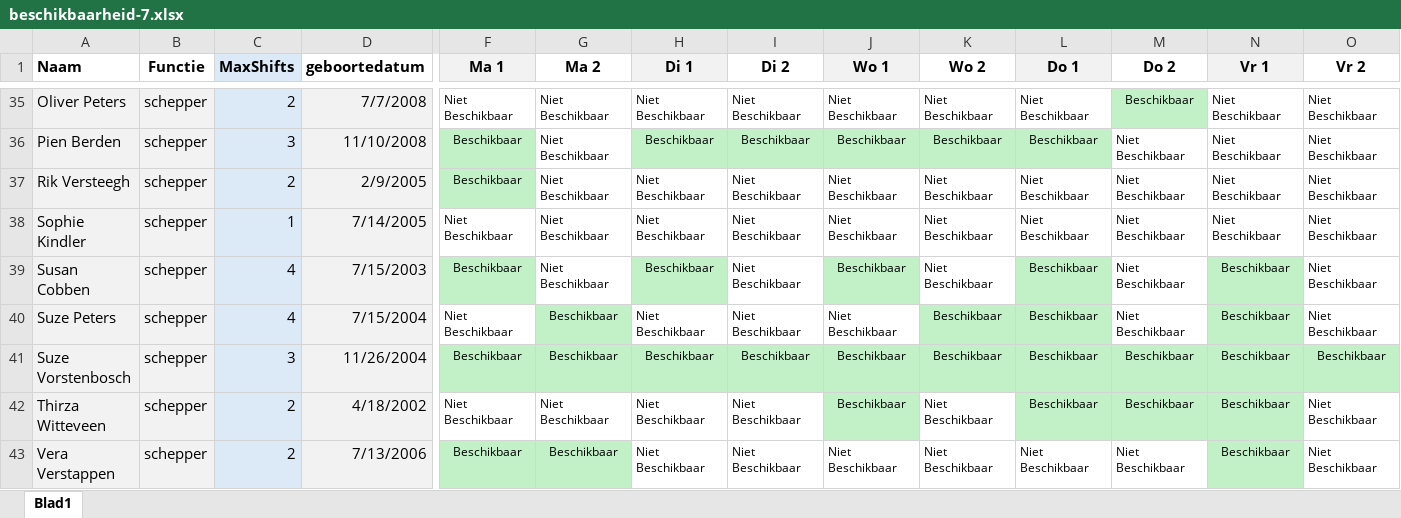
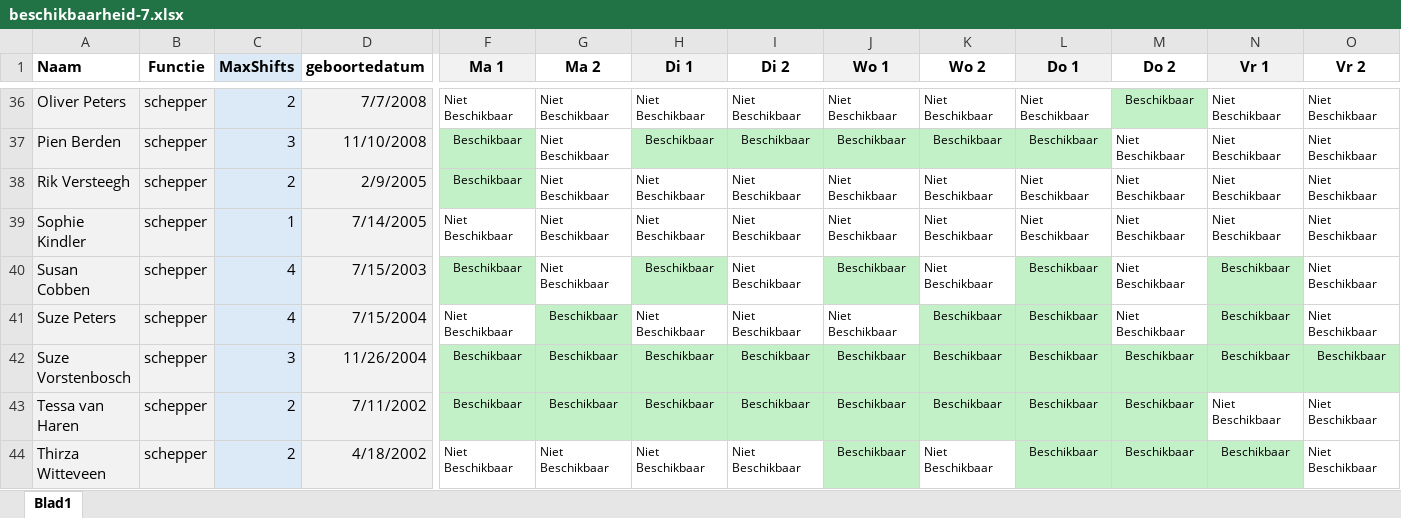
Before and after one commit to vincenzonijmegen/planner, an Excel workbook: excel-hulpbestanden/beschikbaarheid-7.xlsx, sheet Blad1, drawn as a sheet; only a part is shown, gaps mark what is left out; the shorter side is filled out with more unchanged rows; values as stored, in another font and other column widths than the file's, no borders; rows hold the shown columns only; the diff covers the shown part only; the diff names each change by its address in the sheet, - before the commit and + after, or states it on an @@ line.

Commit message:
✨ MaxShifts & opmerkingen uit Excel toegevoegd

```diff
--- a/excel-hulpbestanden/beschikbaarheid-7.xlsx (sheet Blad1)
+++ b/excel-hulpbestanden/beschikbaarheid-7.xlsx (sheet Blad1)
+row 43: Tessa van Haren | schepper | 2 | 7/11/2002 | Beschikbaar | Beschikbaar | Beschikbaar | Beschikbaar | Beschikbaar | Beschikbaar | Beschikbaar | Beschikbaar | Niet Beschikbaar | Niet Beschikbaar
```
Also changed, not shown: 2 added rows, 7 edited cells and cell formats elsewhere in this sheet, 3 other files.
